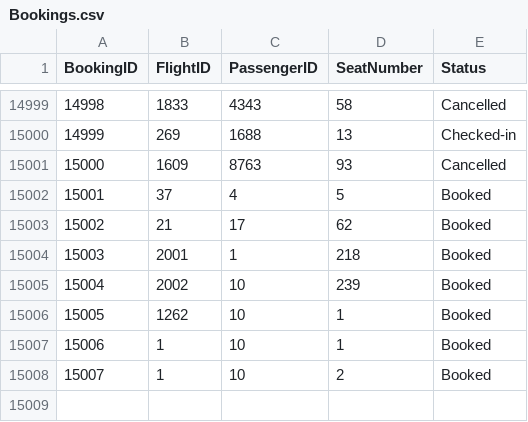
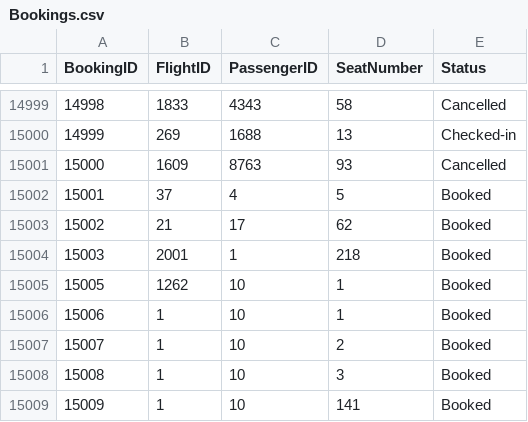
Before and after one commit to Jxkeorton/airport-system, a CSV file: data/Bookings.csv, drawn as a sheet; only a part is shown, gaps mark what is left out; removed rows and columns are numbered as before the commit, all else as after; the diff names each change by its address in the sheet, - before the commit and + after, or states it on an @@ line.

Commit message:
final commit before submission.  removed additional copy of bookings.vsc in root not data folder

```diff
--- a/data/Bookings.csv
+++ b/data/Bookings.csv
-row 15005: 15004 | 2002 | 10 | 239 | Booked
+row 15008: 15008 | 1 | 10 | 3 | Booked
+row 15009: 15009 | 1 | 10 | 141 | Booked
```
Also changed, not shown: data/Flights.csv, 1 other file.
